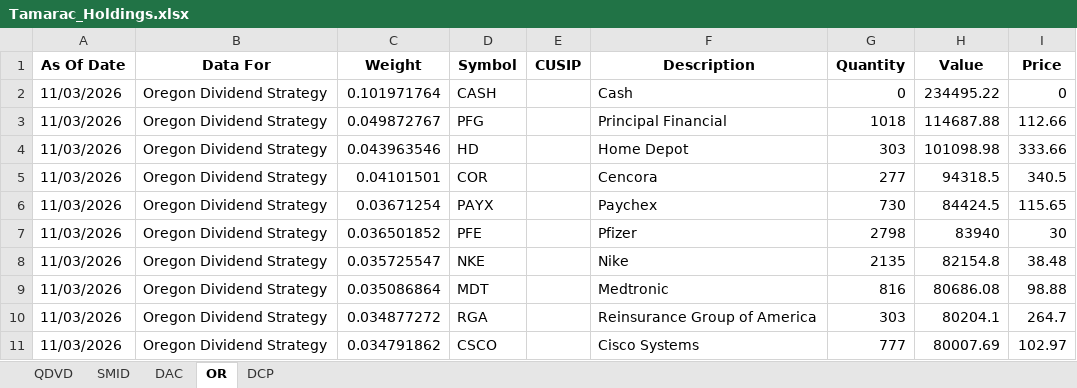
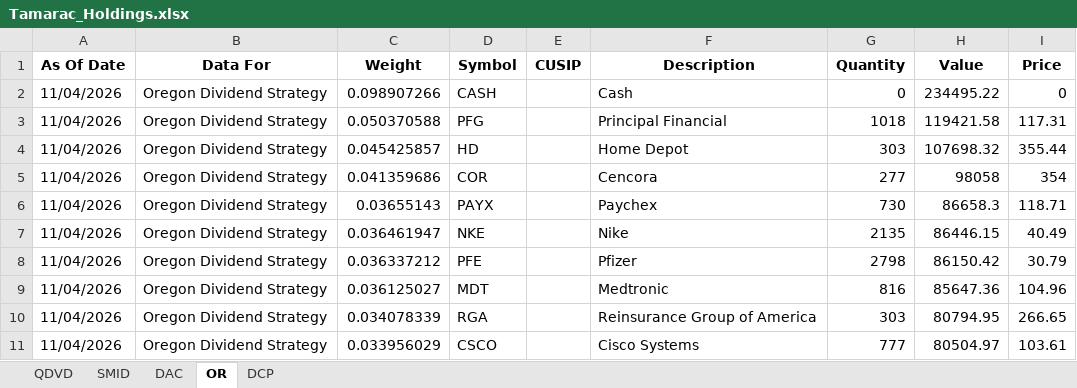
Before and after one commit to ryansadair/mcp-dashboard, an Excel workbook: data/Tamarac_Holdings.xlsx, sheet OR, drawn as a sheet; only a part is shown; values as stored, in another font and other column widths than the file's, no borders; removed rows and columns are numbered as before the commit, all else as after; the diff covers the shown part only; the diff names each change by its address in the sheet, - before the commit and + after, or states it on an @@ line.

```diff
--- a/data/Tamarac_Holdings.xlsx (sheet OR)
+++ b/data/Tamarac_Holdings.xlsx (sheet OR)
-A2:A6 (As Of Date): 11/03/2026
+A2:A6 (As Of Date): 11/04/2026
-C2 (Weight): 0.101971764
+C2 (Weight): 0.098907266
-C3 (Weight): 0.049872767
+C3 (Weight): 0.050370588
-H3 (Value): 114687.88
+H3 (Value): 119421.58
-I3 (Price): 112.66
+I3 (Price): 117.31
-C4 (Weight): 0.043963546
+C4 (Weight): 0.045425857
-H4 (Value): 101098.98
+H4 (Value): 107698.32
-I4 (Price): 333.66
+I4 (Price): 355.44
-C5 (Weight): 0.04101501
+C5 (Weight): 0.041359686
-H5 (Value): 94318.5
+H5 (Value): 98058
-I5 (Price): 340.5
+I5 (Price): 354
-C6 (Weight): 0.03671254
+C6 (Weight): 0.03655143
-H6 (Value): 84424.5
+H6 (Value): 86658.3
-I6 (Price): 115.65
+I6 (Price): 118.71
-row 7: 11/03/2026 | Oregon Dividend Strategy | 0.036501852 | PFE |  | Pfizer | 2798 | 83940 | 30
-A7 (As Of Date): 11/03/2026
+A7 (As Of Date): 11/04/2026
-C7 (Weight): 0.035725547
+C7 (Weight): 0.036461947
-H7 (Value): 82154.8
+H7 (Value): 86446.15
-I7 (Price): 38.48
+I7 (Price): 40.49
+row 8: 11/04/2026 | Oregon Dividend Strategy | 0.036337212 | PFE |  | Pfizer | 2798 | 86150.42 | 30.79
-A9:A11 (As Of Date): 11/03/2026
+A9:A11 (As Of Date): 11/04/2026
-C9 (Weight): 0.035086864
+C9 (Weight): 0.036125027
-H9 (Value): 80686.08
+H9 (Value): 85647.36
-I9 (Price): 98.88
+I9 (Price): 104.96
-C10 (Weight): 0.034877272
+C10 (Weight): 0.034078339
-H10 (Value): 80204.1
+H10 (Value): 80794.95
-I10 (Price): 264.7
+I10 (Price): 266.65
-C11 (Weight): 0.034791862
+C11 (Weight): 0.033956029
-H11 (Value): 80007.69
+H11 (Value): 80504.97
-I11 (Price): 102.97
+I11 (Price): 103.61
```
Also changed, not shown: 7 added rows, 7 removed rows and 68 edited cells elsewhere in this sheet, sheet DAC, sheet DCP, sheet QDVD, sheet SMID.
